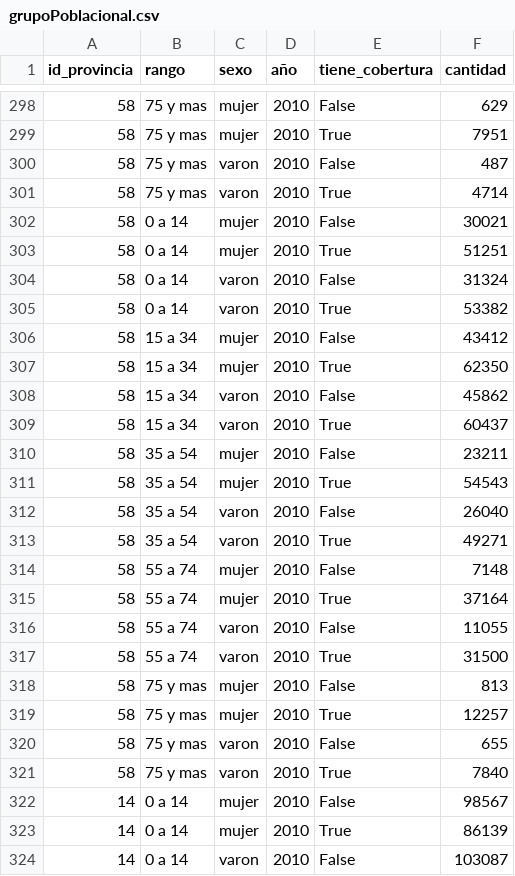
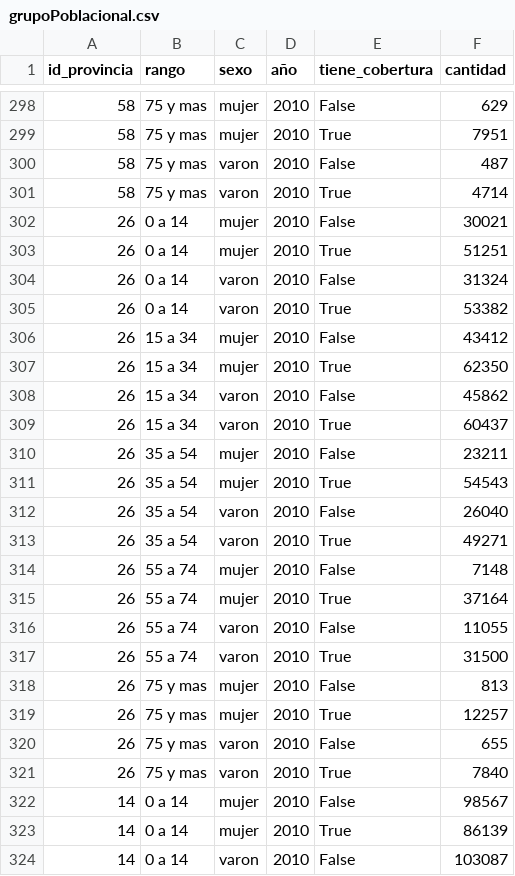
Before and after one commit to elciclon/tp_labo_1, a CSV file: grupoPoblacional.csv, drawn as a sheet; only a part is shown, gaps mark what is left out; the diff covers the shown part only.

```diff
--- a/grupoPoblacional.csv
+++ b/grupoPoblacional.csv
@@ -301,22 +301,22 @@ id_provincia,rango,sexo,año,tiene_cobertura,cantidad
 58,75 y mas,varon,2010,True,4714
-58,0 a 14,mujer,2010,False,30021
-58,0 a 14,mujer,2010,True,51251
-58,0 a 14,varon,2010,False,31324
-58,0 a 14,varon,2010,True,53382
-58,15 a 34,mujer,2010,False,43412
-58,15 a 34,mujer,2010,True,62350
-58,15 a 34,varon,2010,False,45862
-58,15 a 34,varon,2010,True,60437
-58,35 a 54,mujer,2010,False,23211
-58,35 a 54,mujer,2010,True,54543
-58,35 a 54,varon,2010,False,26040
-58,35 a 54,varon,2010,True,49271
-58,55 a 74,mujer,2010,False,7148
-58,55 a 74,mujer,2010,True,37164
-58,55 a 74,varon,2010,False,11055
-58,55 a 74,varon,2010,True,31500
-58,75 y mas,mujer,2010,False,813
-58,75 y mas,mujer,2010,True,12257
-58,75 y mas,varon,2010,False,655
-58,75 y mas,varon,2010,True,7840
+26,0 a 14,mujer,2010,False,30021
+26,0 a 14,mujer,2010,True,51251
+26,0 a 14,varon,2010,False,31324
+26,0 a 14,varon,2010,True,53382
+26,15 a 34,mujer,2010,False,43412
+26,15 a 34,mujer,2010,True,62350
+26,15 a 34,varon,2010,False,45862
+26,15 a 34,varon,2010,True,60437
+26,35 a 54,mujer,2010,False,23211
+26,35 a 54,mujer,2010,True,54543
+26,35 a 54,varon,2010,False,26040
+26,35 a 54,varon,2010,True,49271
+26,55 a 74,mujer,2010,False,7148
+26,55 a 74,mujer,2010,True,37164
+26,55 a 74,varon,2010,False,11055
+26,55 a 74,varon,2010,True,31500
+26,75 y mas,mujer,2010,False,813
+26,75 y mas,mujer,2010,True,12257
+26,75 y mas,varon,2010,False,655
+26,75 y mas,varon,2010,True,7840
 14,0 a 14,mujer,2010,False,98567
```
Also changed, not shown: 20 edited cells elsewhere in this file, provincia.csv, 4 other files.
